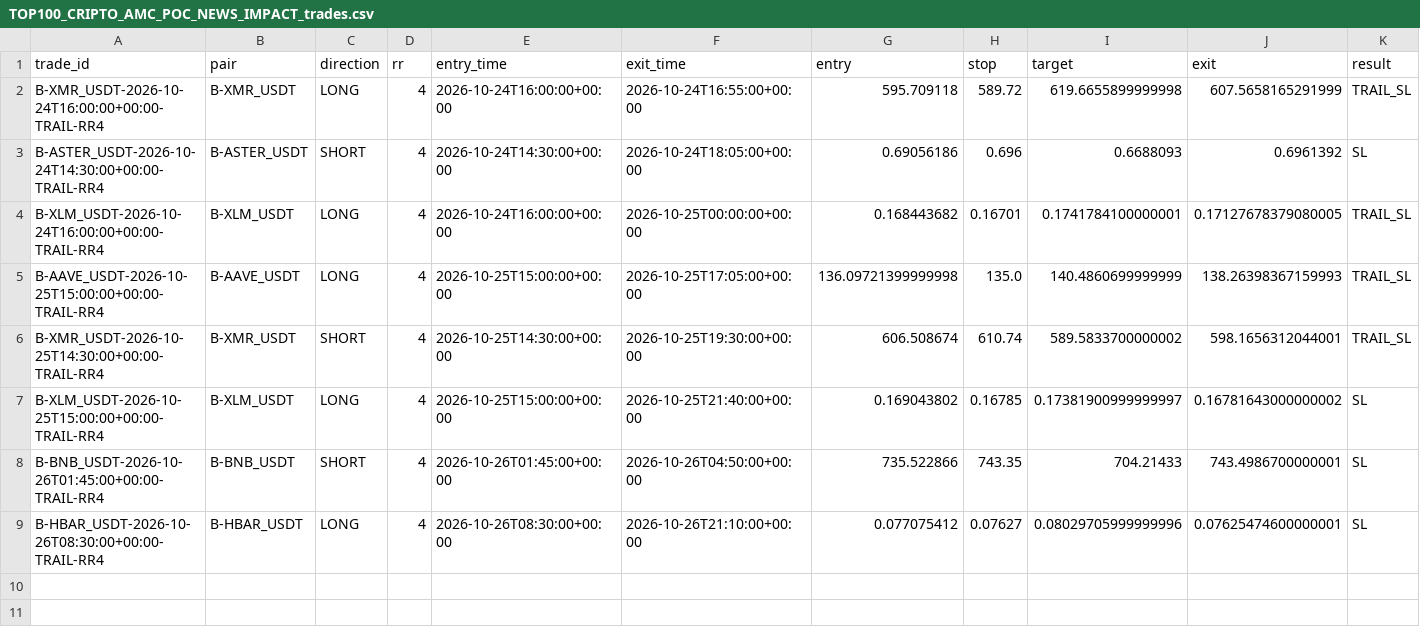
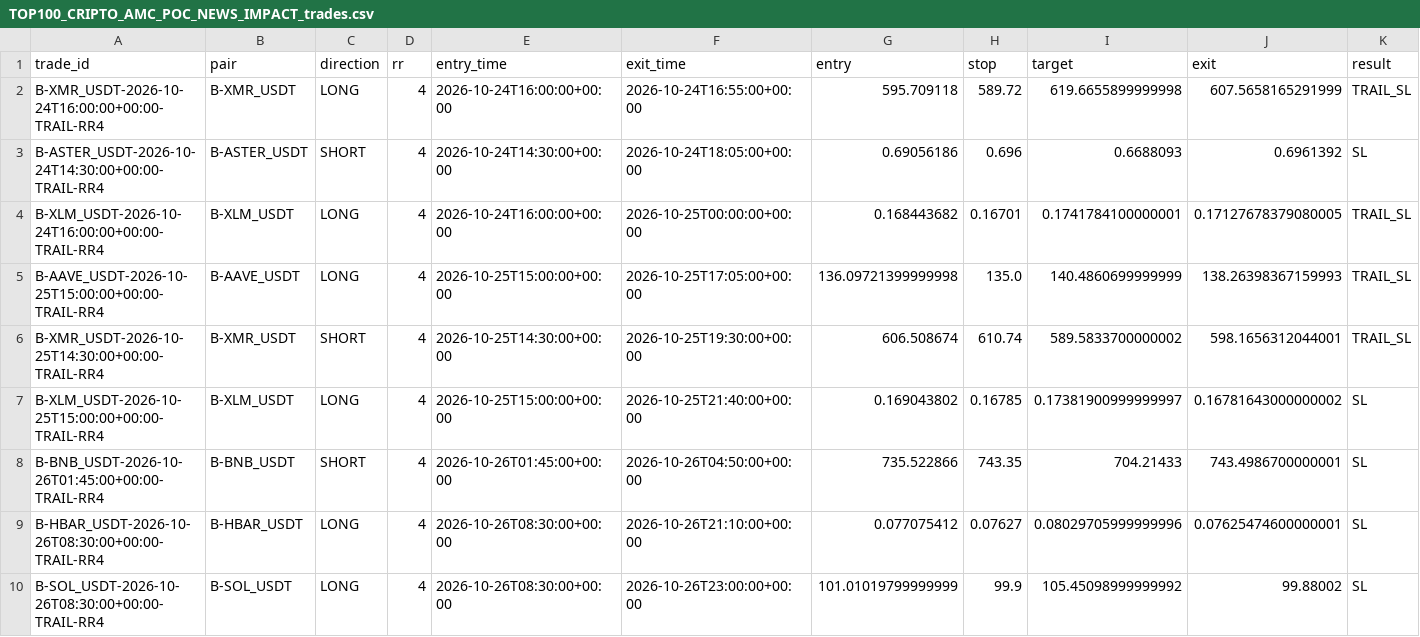
Before and after one commit to jharajesh1210/Guruji, a CSV file: TOP100_CRIPTO_AMC_POC_NEWS_IMPACT_trades.csv, drawn as a sheet; only a part is shown; rows hold the shown columns only; the diff names each change by its address in the sheet, - before the commit and + after, or states it on an @@ line.

```diff
--- a/TOP100_CRIPTO_AMC_POC_NEWS_IMPACT_trades.csv
+++ b/TOP100_CRIPTO_AMC_POC_NEWS_IMPACT_trades.csv
+row 10: B-SOL_USDT-2026-10-26T08:30:00+00:00-TRAIL-RR4 | B-SOL_USDT | LONG | 4 | 2026-10-26T08:30:00+00:00 | 2026-10-26T23:00:00+00:00 | 101.01019799999999 | 99.9 | 105.45098999999992 | 99.88002 | SL
```
Also changed, not shown: TOP100_CRIPTO_AMC_POC_NEWS_IMPACT_universe.csv, 1 other file.
